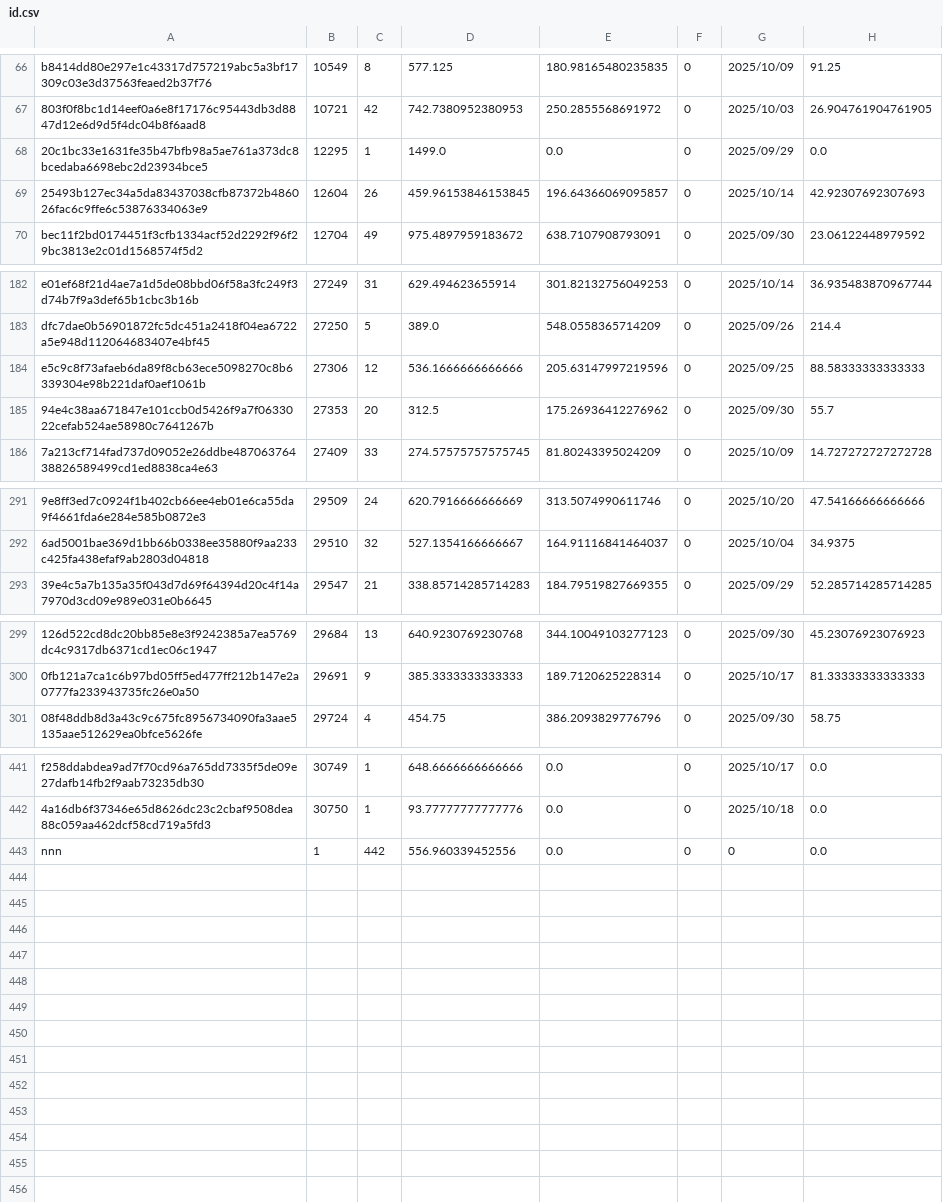
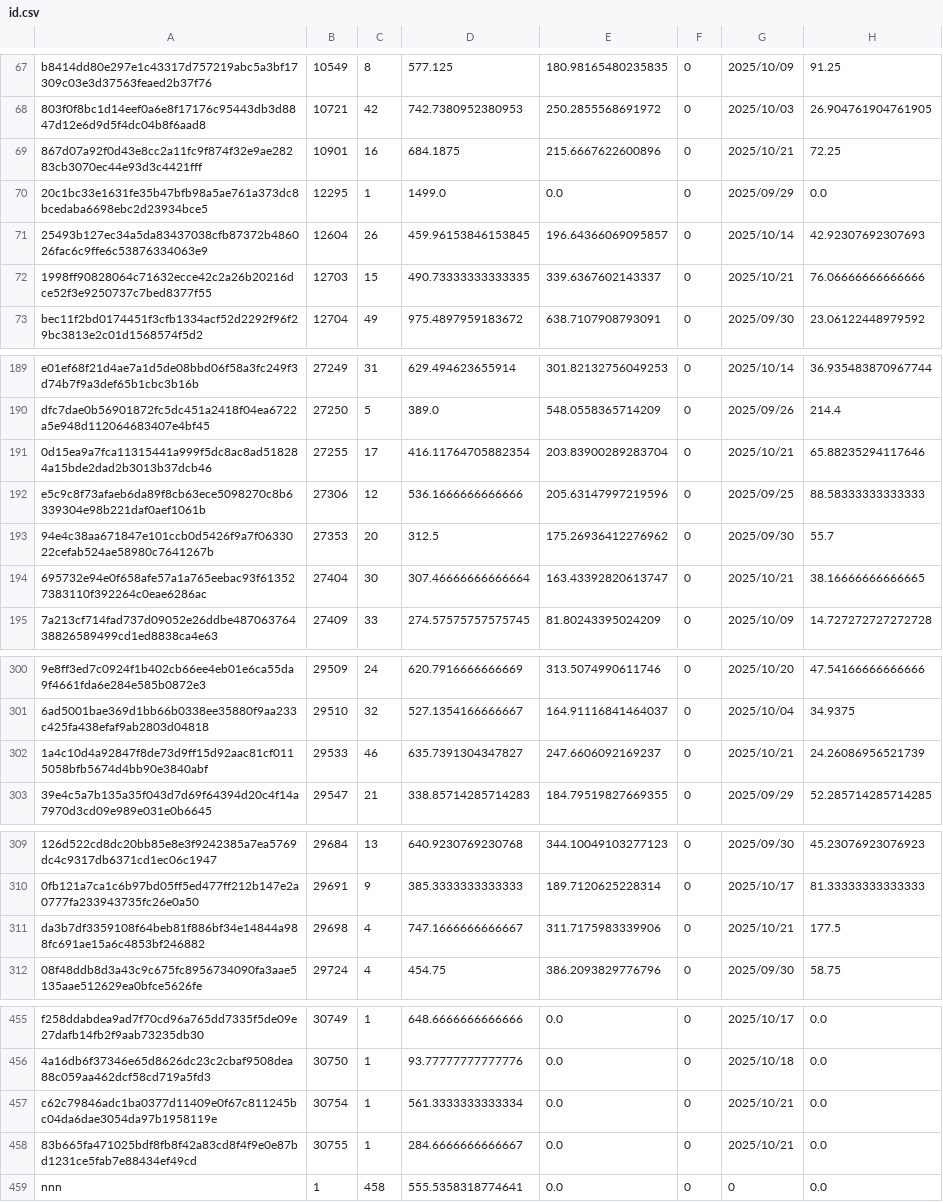
Before and after one commit to Daikie/NCPDA, a CSV file: js/id.csv, drawn as a sheet; only a part is shown, gaps mark what is left out; addresses are those after the commit; the diff covers the shown part only; the diff names each change by its address in the sheet, - before the commit and + after, or states it on an @@ line.

```diff
--- a/js/id.csv
+++ b/js/id.csv
+row 69: 867d07a92f0d43e8cc2a11fc9f874f32e9ae28283cb3070ec44e93d3c4421fff | 10901 | 16 | 684.1875 | 215.6667622600896 | 0 | 2025/10/21 | 72.25
+row 72: 1998ff90828064c71632ecce42c2a26b20216dce52f3e9250737c7bed8377f55 | 12703 | 15 | 490.73333333333335 | 339.6367602143337 | 0 | 2025/10/21 | 76.06666666666666
+row 191: 0d15ea9a7fca11315441a999f5dc8ac8ad518284a15bde2dad2b3013b37dcb46 | 27255 | 17 | 416.11764705882354 | 203.83900289283704 | 0 | 2025/10/21 | 65.88235294117646
+row 194: 695732e94e0f658afe57a1a765eebac93f613527383110f392264c0eae6286ac | 27404 | 30 | 307.46666666666664 | 163.43392820613747 | 0 | 2025/10/21 | 38.16666666666665
+row 302: 1a4c10d4a92847f8de73d9ff15d92aac81cf0115058bfb5674d4bb90e3840abf | 29533 | 46 | 635.7391304347827 | 247.6606092169237 | 0 | 2025/10/21 | 24.26086956521739
+row 311: da3b7df3359108f64beb81f886bf34e14844a988fc691ae15a6c4853bf246882 | 29698 | 4 | 747.1666666666667 | 311.7175983339906 | 0 | 2025/10/21 | 177.5
+row 457: c62c79846adc1ba0377d11409e0f67c811245bc04da6dae3054da97b1958119e | 30754 | 1 | 561.3333333333334 | 0.0 | 0 | 2025/10/21 | 0.0
+row 458: 83b665fa471025bdf8fb8f42a83cd8f4f9e0e87bd1231ce5fab7e88434ef49cd | 30755 | 1 | 284.6666666666667 | 0.0 | 0 | 2025/10/21 | 0.0
-C459: 442
+C459: 458
-D459: 556.960339452556
+D459: 555.5358318774641
```
Also changed, not shown: 8 added rows and 60 edited cells elsewhere in this file, 1 other file.
